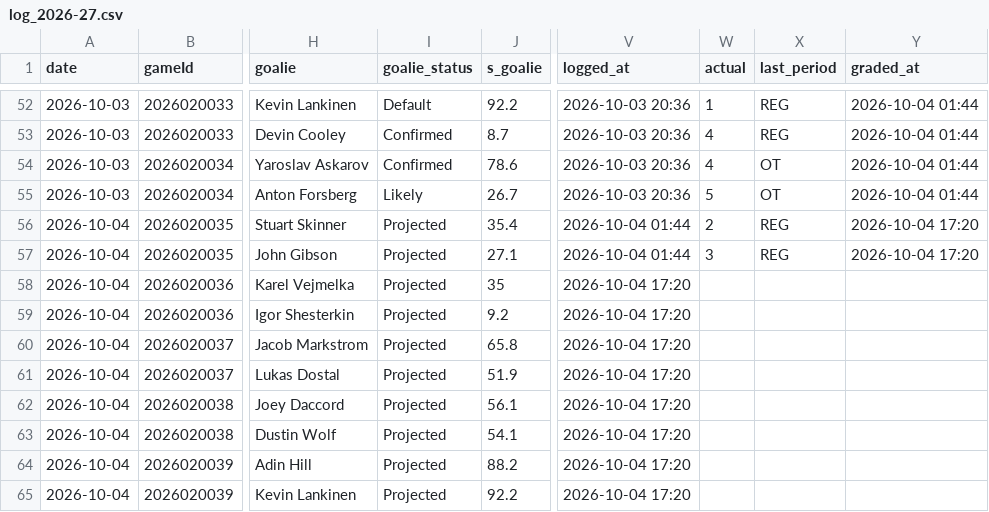
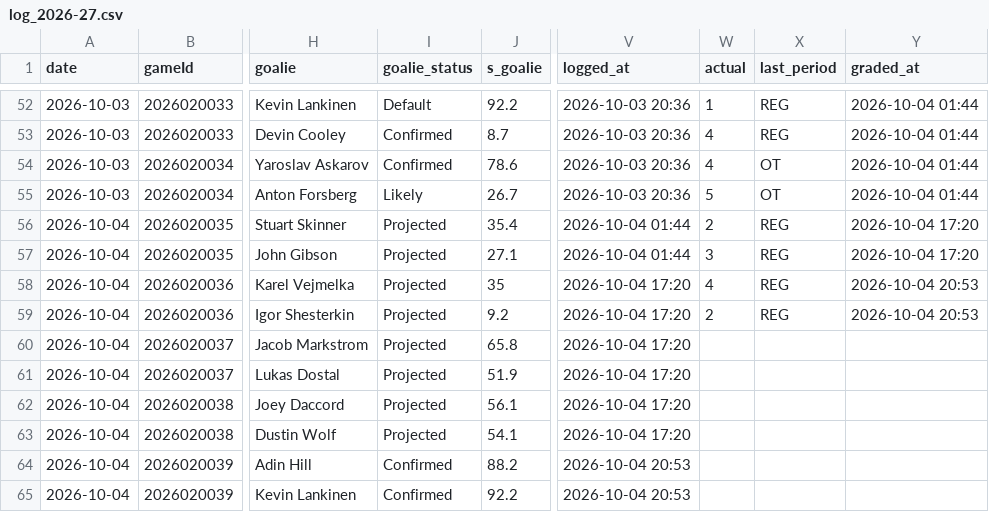
Before and after one commit to Johnbrick123/nhl-unders, a CSV file: monitor/log_2026-27.csv, drawn as a sheet; only a part is shown, gaps mark what is left out; the diff names each change by its address in the sheet, - before the commit and + after, or states it on an @@ line.

```diff
--- a/monitor/log_2026-27.csv
+++ b/monitor/log_2026-27.csv
-W58 (actual): (empty)
+W58 (actual): 4
-X58:X59 (last_period): (empty)
+X58:X59 (last_period): REG
-Y58:Y59 (graded_at): (empty)
+Y58:Y59 (graded_at): 2026-10-04 20:53
-W59 (actual): (empty)
+W59 (actual): 2
-I64:I65 (goalie_status): Projected
+I64:I65 (goalie_status): Confirmed
-V64:V65 (logged_at): 2026-10-04 17:20
+V64:V65 (logged_at): 2026-10-04 20:53
```
Also changed, not shown: 4 other files.
